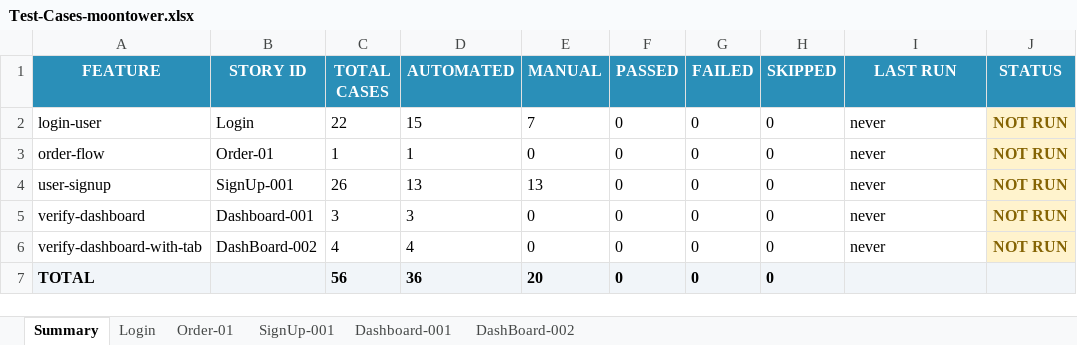
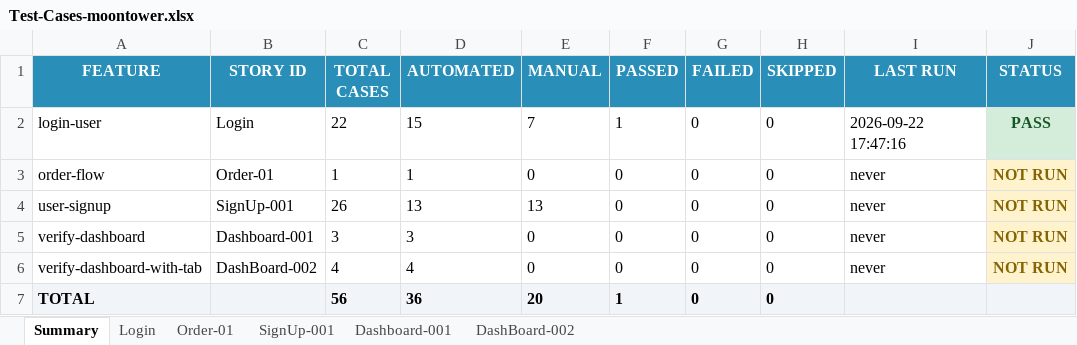
Before and after one commit to Arslanars/agentic-qa, an Excel workbook: reports/Test-Cases-moontower.xlsx, sheet Summary, drawn as a sheet; values as stored, in another font and other column widths than the file's, no borders; the diff names each change by its address in the sheet, - before the commit and + after, or states it on an @@ line.

```diff
--- a/reports/Test-Cases-moontower.xlsx (sheet Summary)
+++ b/reports/Test-Cases-moontower.xlsx (sheet Summary)
-F2 (PASSED): 0
+F2 (PASSED): 1
-I2 (LAST RUN): never
+I2 (LAST RUN): 2026-09-22 17:47:16
-J2 (STATUS): NOT RUN
+J2 (STATUS): PASS
@@ J2 fill: #FFF3CD → #D4EDDA, text colour: #856404 → #155724 @@
-F7 (PASSED): 0
+F7 (PASSED): 1
```
Also changed, not shown: sheet Login, reports/Test-Cases-saucedemo.xlsx, 10 other files.
